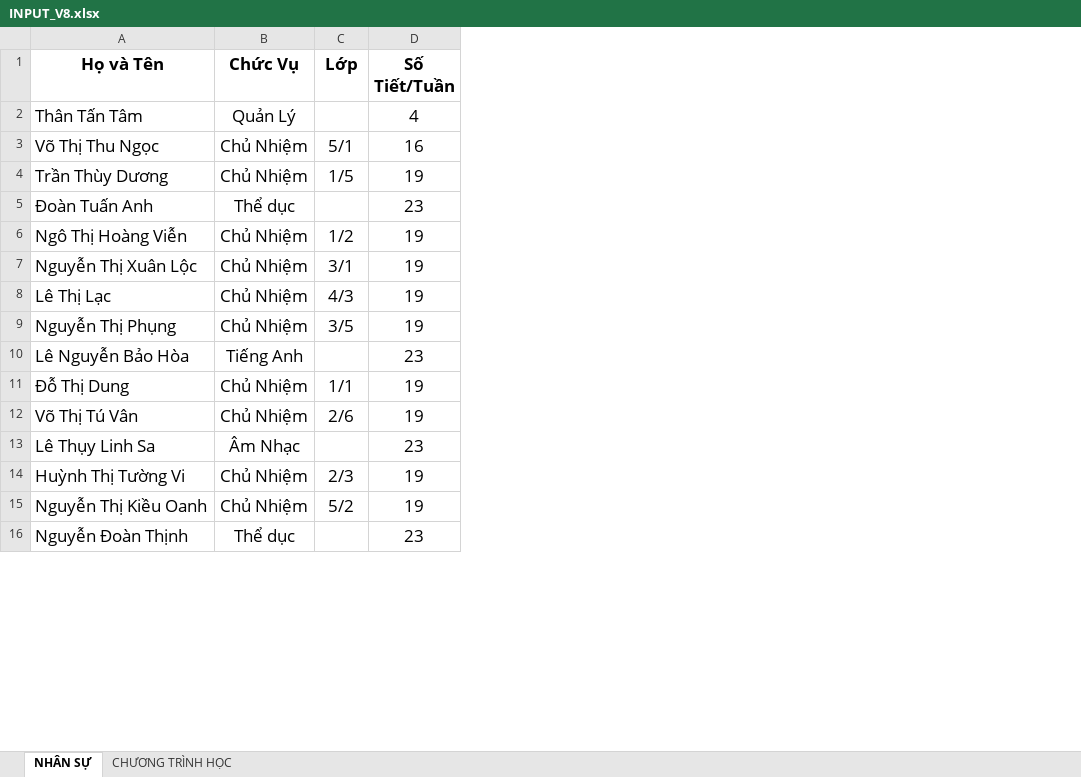
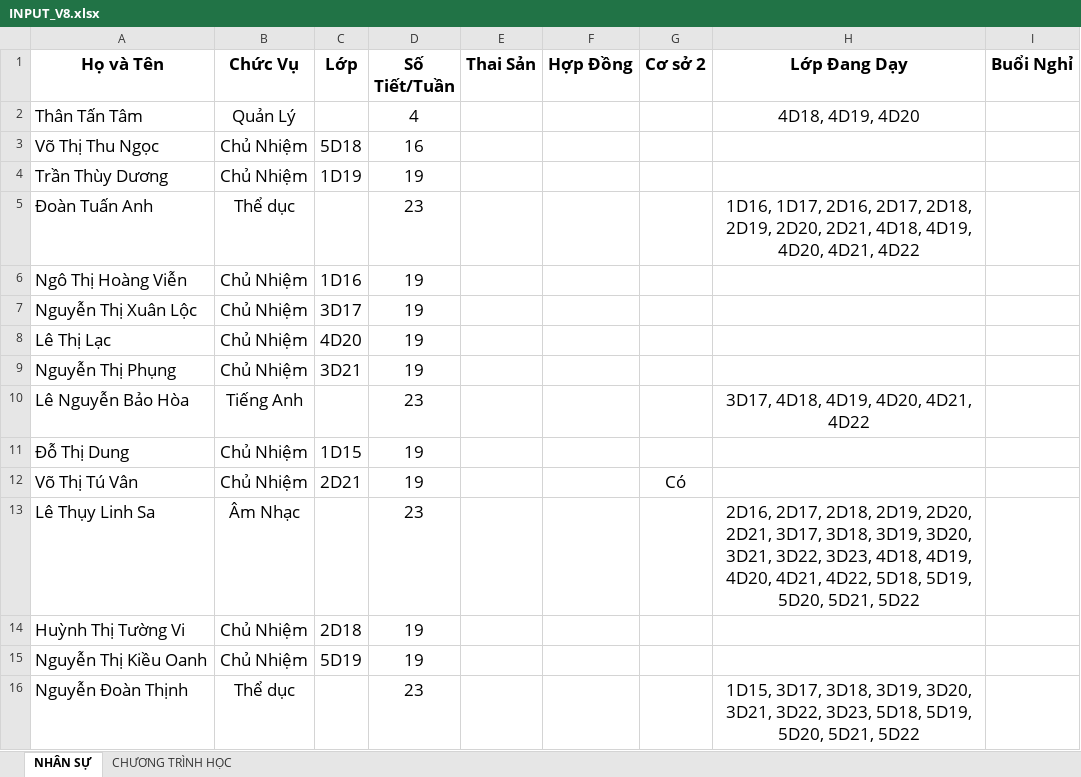
Before and after one commit to Maingochoanglong/TKB, an Excel workbook: data/INPUT_V8.xlsx, sheet NHÂN SỰ, drawn as a sheet; only a part is shown; values as stored, in another font and other column widths than the file's, no borders; the diff covers the shown part only; the diff names each change by its address in the sheet, - before the commit and + after, or states it on an @@ line.

```diff
--- a/data/INPUT_V8.xlsx (sheet NHÂN SỰ)
+++ b/data/INPUT_V8.xlsx (sheet NHÂN SỰ)
+column E (Thai Sản), empty
+column F (Hợp Đồng), empty
+column G (Cơ sở 2), row 12: Có
+column H (Lớp Đang Dạy), rows 2-16: 4D18, 4D19, 4D20 |  |  | 1D16, 1D17, 2D16, 2D17, 2D18, 2D19, 2D20, 2D21, 4D18, 4D19, 4D20, 4D21, 4D22 |  |  |  |  | 3D17, 4D18, 4D19, 4D20, 4D21, 4D22 |  |  | 2D16, 2D17, 2D18, 2D19, 2D20, 2D21, 3D17, 3D18, 3D19, 3D20, 3D21, 3D22, 3D23, 4D18, 4D19, 4D20, 4D21, 4D22, 5D18, 5D19, 5D20, 5D21, 5D22 |  |  | 1D15, 3D17, 3D18, 3D19, 3D20, 3D21, 3D22, 3D23, 5D18, 5D19, 5D20, 5D21, 5D22
+column I (Buổi Nghỉ), empty
-C3 (Lớp): 5/1
+C3 (Lớp): 5D18
-C4 (Lớp): 1/5
+C4 (Lớp): 1D19
-C6 (Lớp): 1/2
+C6 (Lớp): 1D16
-C7 (Lớp): 3/1
+C7 (Lớp): 3D17
-C8 (Lớp): 4/3
+C8 (Lớp): 4D20
-C9 (Lớp): 3/5
+C9 (Lớp): 3D21
-C11 (Lớp): 1/1
+C11 (Lớp): 1D15
-C12 (Lớp): 2/6
+C12 (Lớp): 2D21
-C14 (Lớp): 2/3
+C14 (Lớp): 2D18
-C15 (Lớp): 5/2
+C15 (Lớp): 5D19
```
Also changed, not shown: 21 edited cells elsewhere in this sheet, 3 other files.
